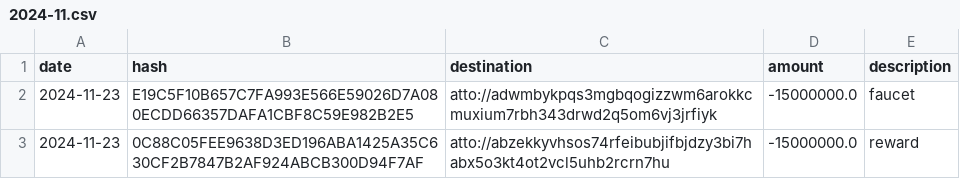
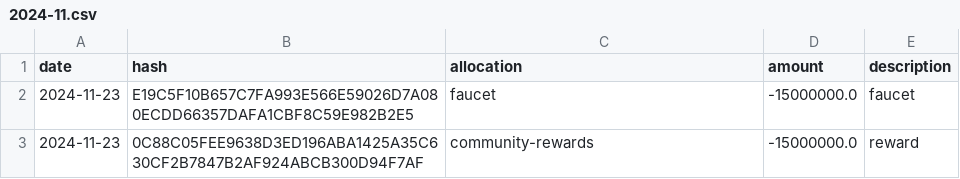
Before and after one commit to attocash/transparency, a CSV file: log/2024-11.csv, drawn as a sheet; the diff names each change by its address in the sheet, - before the commit and + after, or states it on an @@ line.

```diff
--- a/log/2024-11.csv
+++ b/log/2024-11.csv
-C1: destination
+C1: allocation
-C2 (allocation): atto://adwmbykpqs3mgbqogizzwm6arokkcmuxium7rbh343drwd2q5om6vj3jrfiyk
+C2 (allocation): faucet
-C3 (allocation): atto://abzekkyvhsos74rfeibubjifbjdzy3bi7habx5o3kt4ot2vcl5uhb2rcrn7hu
+C3 (allocation): community-rewards
```
Also changed, not shown: log/2025-03.csv, log/2025-04.csv, 3 other files.
